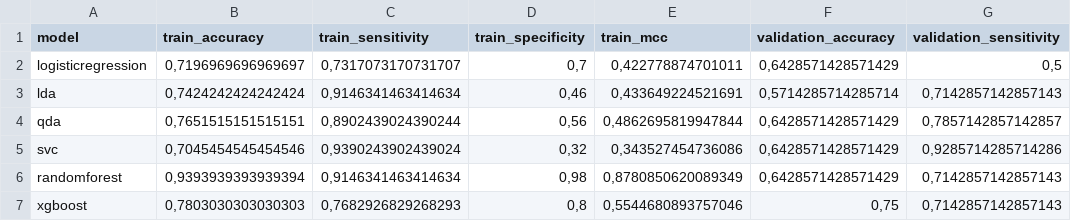
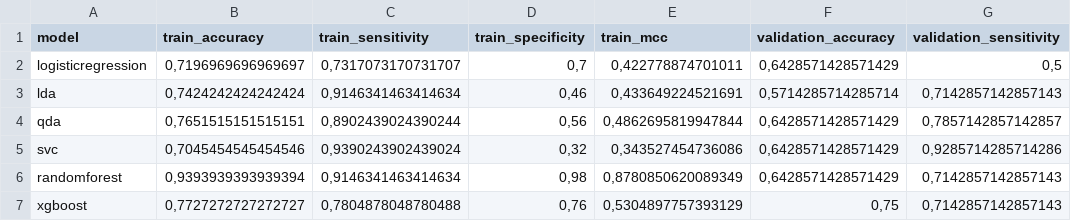
Before and after one commit to tsladecek/opakovane_odbery, a TSV file: results/summary.tsv, drawn as a sheet; only a part is shown; the diff names each change by its address in the sheet, - before the commit and + after, or states it on an @@ line.

```diff
--- a/results/summary.tsv
+++ b/results/summary.tsv
-B7 (train_accuracy): 0,7803030303030303
+B7 (train_accuracy): 0,7727272727272727
-C7 (train_sensitivity): 0,7682926829268293
+C7 (train_sensitivity): 0,7804878048780488
-D7 (train_specificity): 0,8
+D7 (train_specificity): 0,76
-E7 (train_mcc): 0,5544680893757046
+E7 (train_mcc): 0,5304897757393129
```
Also changed, not shown: 7 other files.
